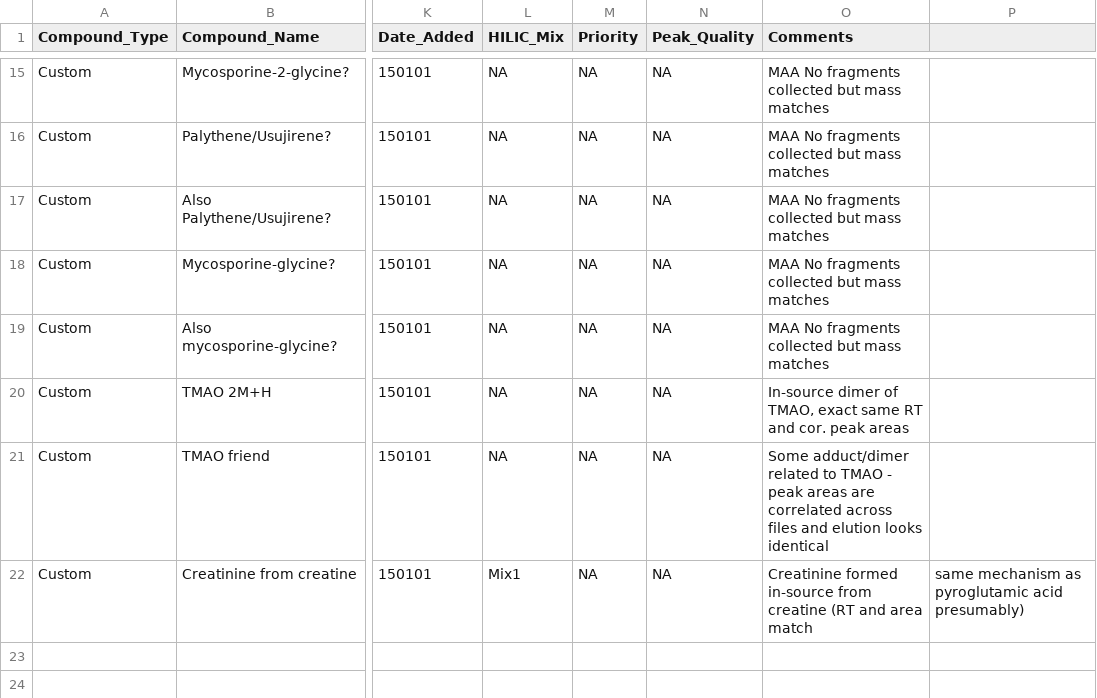
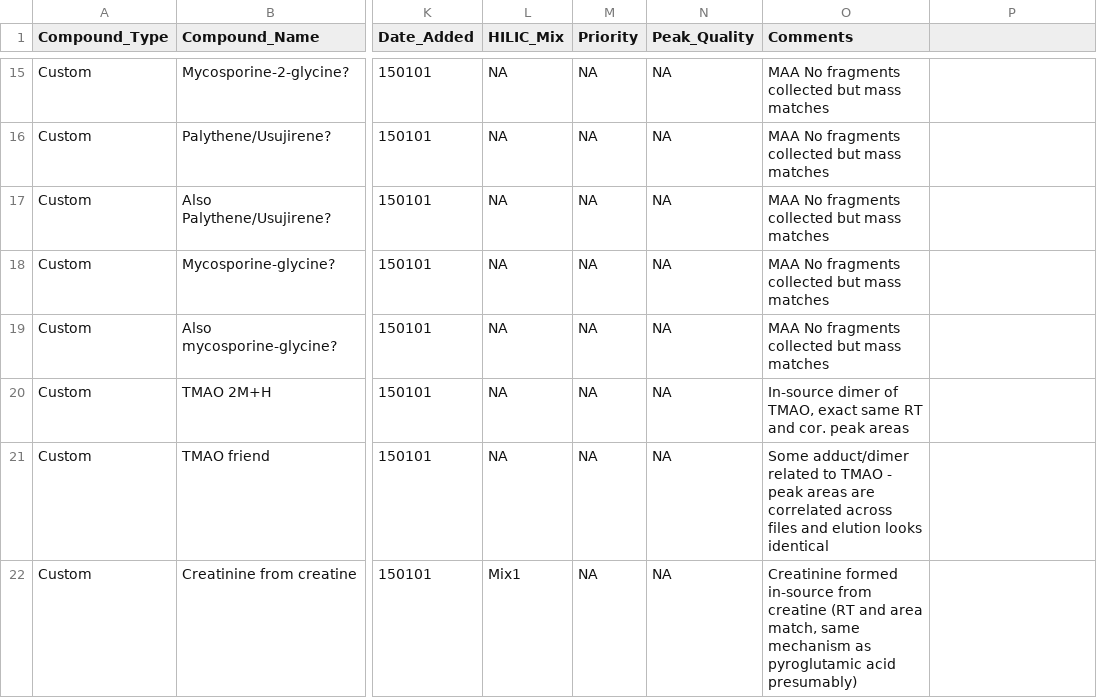
Before and after one commit to IngallsLabUW/Ingalls_Standards, a CSV file: data_extra/custom_stans.csv, drawn as a sheet; only a part is shown, gaps mark what is left out; the diff names each change by its address in the sheet, - before the commit and + after, or states it on an @@ line.

Commit message:
Fix unescaped comma causing issues

```diff
--- a/data_extra/custom_stans.csv
+++ b/data_extra/custom_stans.csv
-O22 (Comments): …and area match
+O22 (Comments): …and area match, same mechanism as pyroglutamic acid presumably)
-P22: same mechanism as pyroglutamic acid presumably)
+P22: (empty)
```
